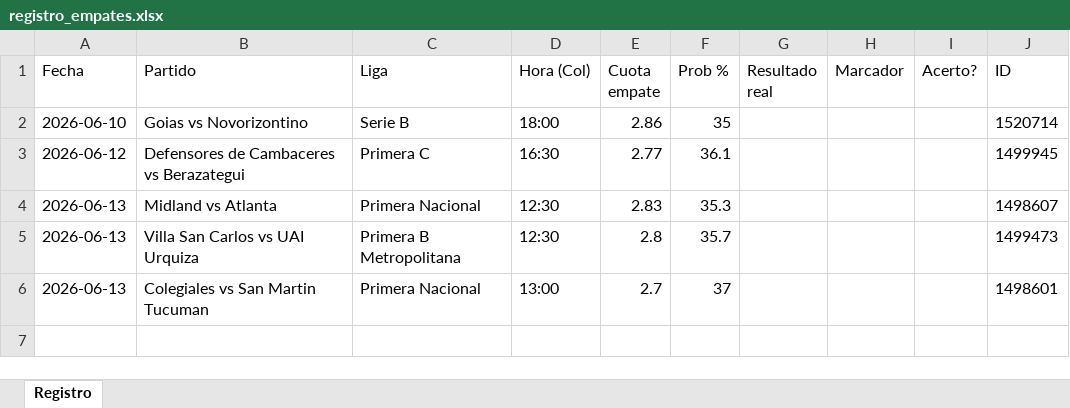
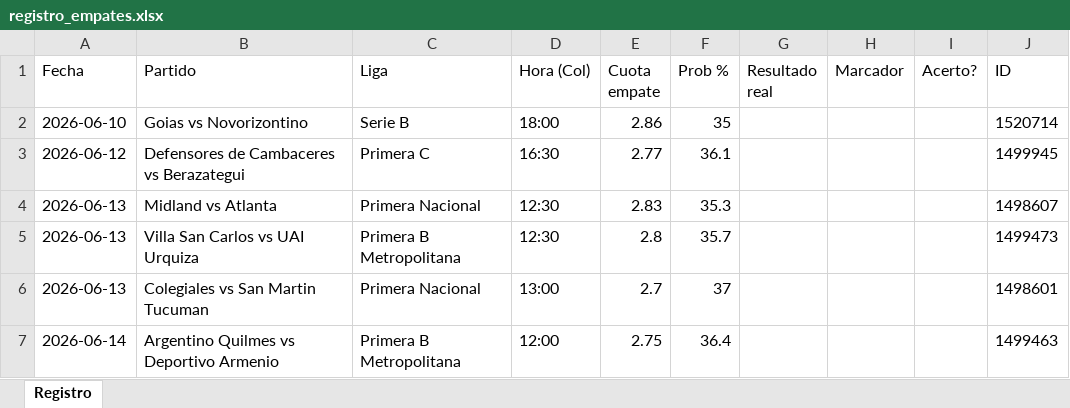
Before and after one commit to locus3000-cmyk/bot-empates, an Excel workbook: registro_empates.xlsx, sheet Registro, drawn as a sheet; values as stored, in another font and other column widths than the file's, no borders; the diff names each change by its address in the sheet, - before the commit and + after, or states it on an @@ line.

Commit message:
Actualizar agenda y registro

```diff
--- a/registro_empates.xlsx (sheet Registro)
+++ b/registro_empates.xlsx (sheet Registro)
+row 7: 2026-06-14 | Argentino Quilmes vs Deportivo Armenio | Primera B Metropolitana | 12:00 | 2.75 | 36.4 |  |  |  | 1499463
```
Also changed, not shown: 1 other file.
